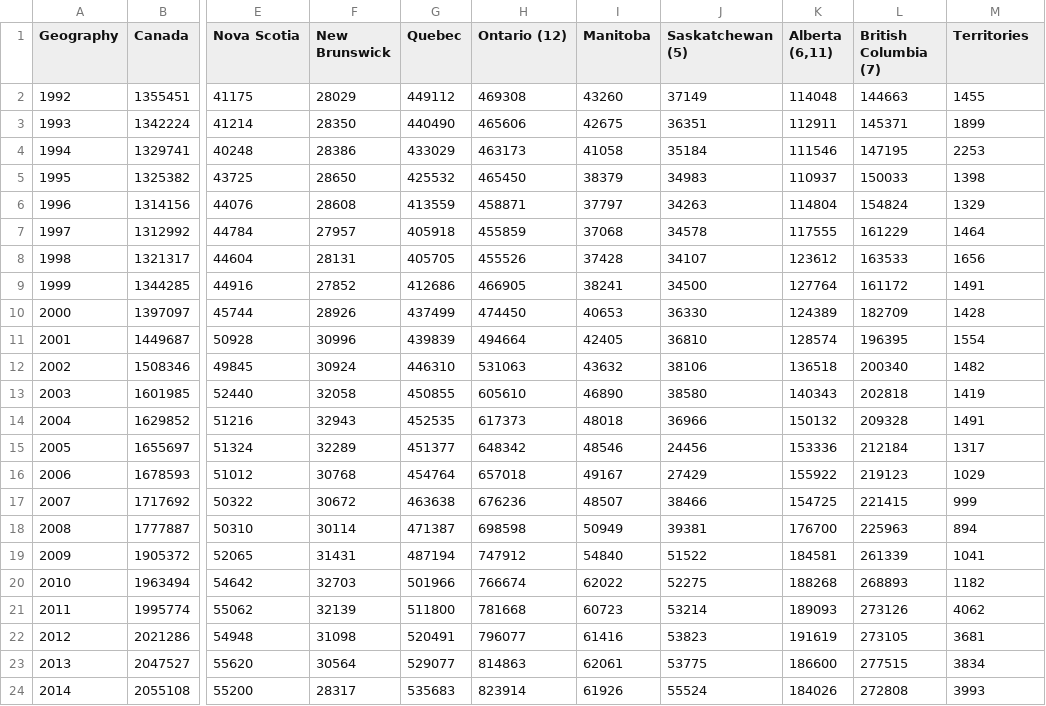
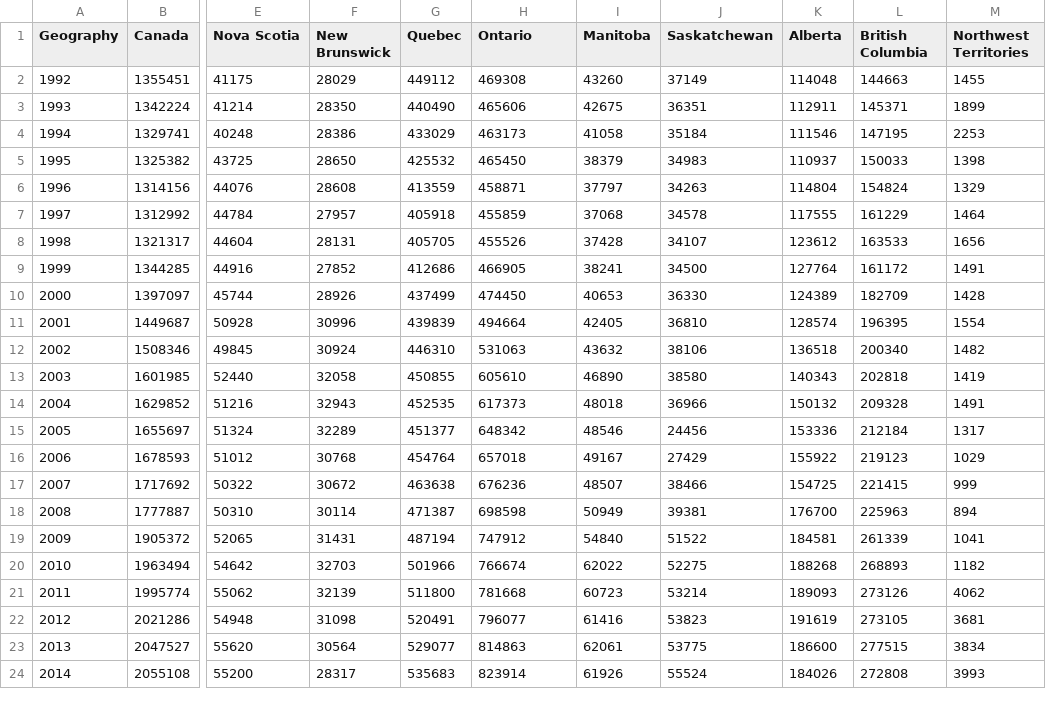
Before and after one commit to LoganAFBuchanan/IAT355_Final-Project, a CSV file: data/TotalStudents.csv, drawn as a sheet; only a part is shown, gaps mark what is left out; the diff names each change by its address in the sheet, - before the commit and + after, or states it on an @@ line.

```diff
--- a/data/TotalStudents.csv
+++ b/data/TotalStudents.csv
-H1: Ontario (12)
+H1: Ontario
-J1: Saskatchewan (5)
+J1: Saskatchewan
-K1: Alberta (6,11)
+K1: Alberta
-L1: British Columbia (7)
+L1: British Columbia
-M1: Territories
+M1: Northwest Territories
```
Also changed, not shown: data/TotalLoans.csv, 1 other file.
